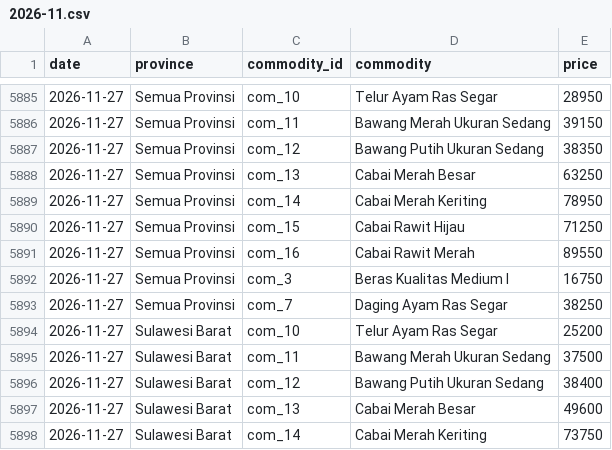
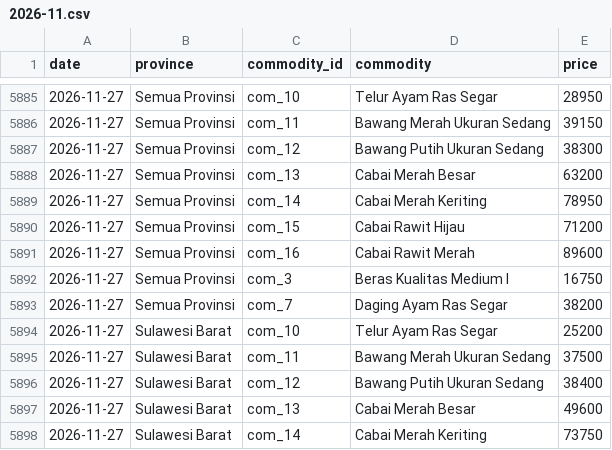
Before and after one commit to Sidqixx/harga-pangan-forecast, a CSV file: data/raw/2026-11.csv, drawn as a sheet; only a part is shown, gaps mark what is left out; the diff covers the shown part only.

```diff
--- a/data/raw/2026-11.csv
+++ b/data/raw/2026-11.csv
@@ -5886,9 +5886,9 @@ date,province,commodity_id,commodity,price
 2026-11-27,Semua Provinsi,com_11,Bawang Merah Ukuran Sedang,39150
-2026-11-27,Semua Provinsi,com_12,Bawang Putih Ukuran Sedang,38350
-2026-11-27,Semua Provinsi,com_13,Cabai Merah Besar,63250
+2026-11-27,Semua Provinsi,com_12,Bawang Putih Ukuran Sedang,38300
+2026-11-27,Semua Provinsi,com_13,Cabai Merah Besar,63200
 2026-11-27,Semua Provinsi,com_14,Cabai Merah Keriting,78950
-2026-11-27,Semua Provinsi,com_15,Cabai Rawit Hijau,71250
-2026-11-27,Semua Provinsi,com_16,Cabai Rawit Merah,89550
+2026-11-27,Semua Provinsi,com_15,Cabai Rawit Hijau,71200
+2026-11-27,Semua Provinsi,com_16,Cabai Rawit Merah,89600
 2026-11-27,Semua Provinsi,com_3,Beras Kualitas Medium I,16750
-2026-11-27,Semua Provinsi,com_7,Daging Ayam Ras Segar,38250
+2026-11-27,Semua Provinsi,com_7,Daging Ayam Ras Segar,38200
 2026-11-27,Sulawesi Barat,com_10,Telur Ayam Ras Segar,25200
```
Also changed, not shown: 15 edited cells elsewhere in this file.
